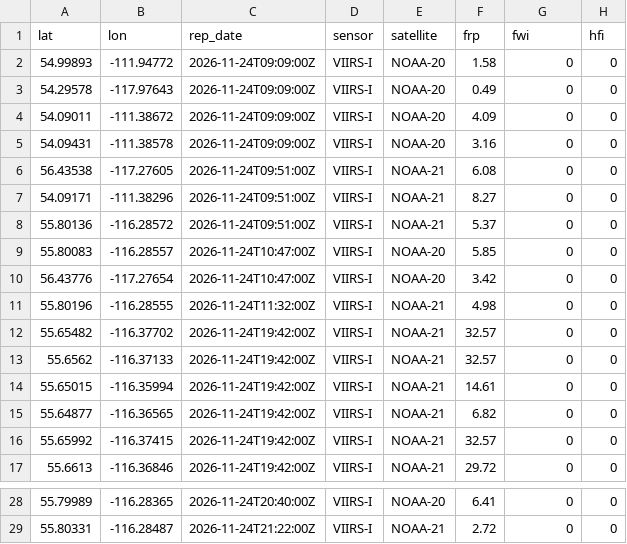
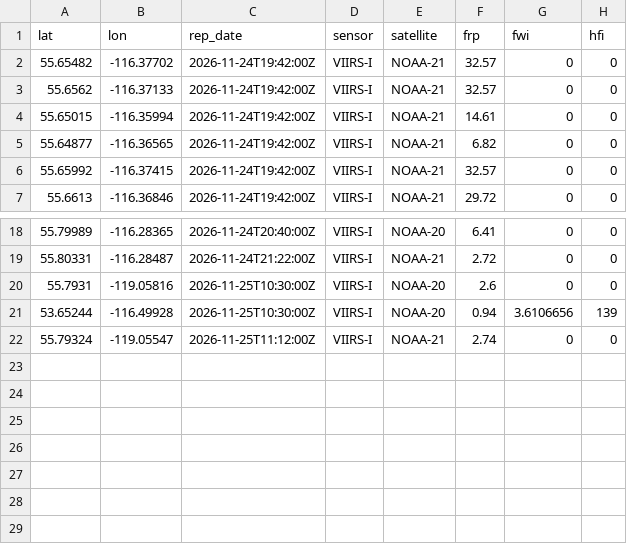
Before and after one commit to maymankhan1-web/alberta-wildfire-tracker, a CSV file: data/hotspots_last24h.csv, drawn as a sheet; only a part is shown, gaps mark what is left out.

```diff
--- a/data/hotspots_last24h.csv
+++ b/data/hotspots_last24h.csv
@@ -1,12 +1,2 @@
 lat,lon,rep_date,sensor,satellite,frp,fwi,hfi
-54.99893,-111.94772,2026-11-24T09:09:00Z,VIIRS-I,NOAA-20,1.58,0,0
-54.29578,-117.97643,2026-11-24T09:09:00Z,VIIRS-I,NOAA-20,0.49,0,0
-54.09011,-111.38672,2026-11-24T09:09:00Z,VIIRS-I,NOAA-20,4.09,0,0
-54.09431,-111.38578,2026-11-24T09:09:00Z,VIIRS-I,NOAA-20,3.16,0,0
-56.43538,-117.27605,2026-11-24T09:51:00Z,VIIRS-I,NOAA-21,6.08,0,0
-54.09171,-111.38296,2026-11-24T09:51:00Z,VIIRS-I,NOAA-21,8.27,0,0
-55.80136,-116.28572,2026-11-24T09:51:00Z,VIIRS-I,NOAA-21,5.37,0,0
-55.80083,-116.28557,2026-11-24T10:47:00Z,VIIRS-I,NOAA-20,5.85,0,0
-56.43776,-117.27654,2026-11-24T10:47:00Z,VIIRS-I,NOAA-20,3.42,0,0
-55.80196,-116.28555,2026-11-24T11:32:00Z,VIIRS-I,NOAA-21,4.98,0,0
 55.65482,-116.37702,2026-11-24T19:42:00Z,VIIRS-I,NOAA-21,32.57,0,0
@@ -29 +19,4 @@ lat,lon,rep_date,sensor,satellite,frp,fwi,hfi
 55.80331,-116.28487,2026-11-24T21:22:00Z,VIIRS-I,NOAA-21,2.72,0,0
+55.7931,-119.05816,2026-11-25T10:30:00Z,VIIRS-I,NOAA-20,2.6,0,0
+53.65244,-116.49928,2026-11-25T10:30:00Z,VIIRS-I,NOAA-20,0.94,3.6106656,139
+55.79324,-119.05547,2026-11-25T11:12:00Z,VIIRS-I,NOAA-21,2.74,0,0
```
Also changed, not shown: 1 other file.
